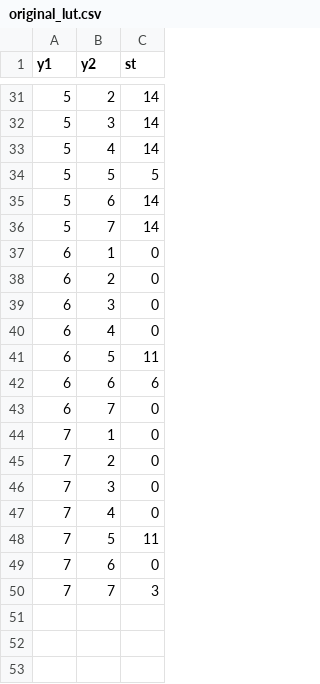
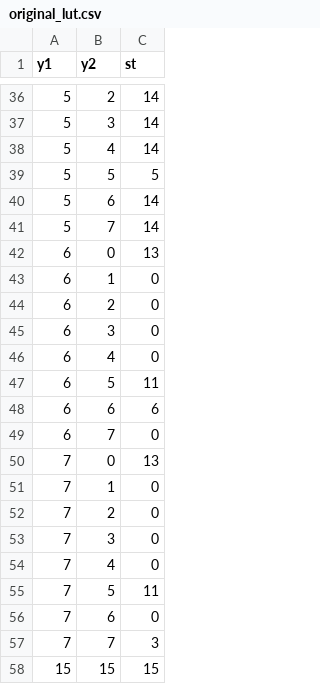
Before and after one commit to parevalo/workflow, a CSV file: multi_scene/data/original_lut.csv (was multi_scene/7_poststratification/original_lut.csv), drawn as a sheet; only a part is shown, gaps mark what is left out; the diff covers the shown part only; the diff names each change by its address in the sheet, - before the commit and + after, or states it on an @@ line.

```diff
--- a/multi_scene/7_poststratification/original_lut.csv
+++ b/multi_scene/data/original_lut.csv
+row 42: 6 | 0 | 13
+row 50: 7 | 0 | 13
+row 58: 15 | 15 | 15
```
Also changed, not shown: 5 added rows elsewhere in this file, multi_scene/data/for-nofor_lut_A.csv, multi_scene/data/for-nofor_lut_B.csv.
